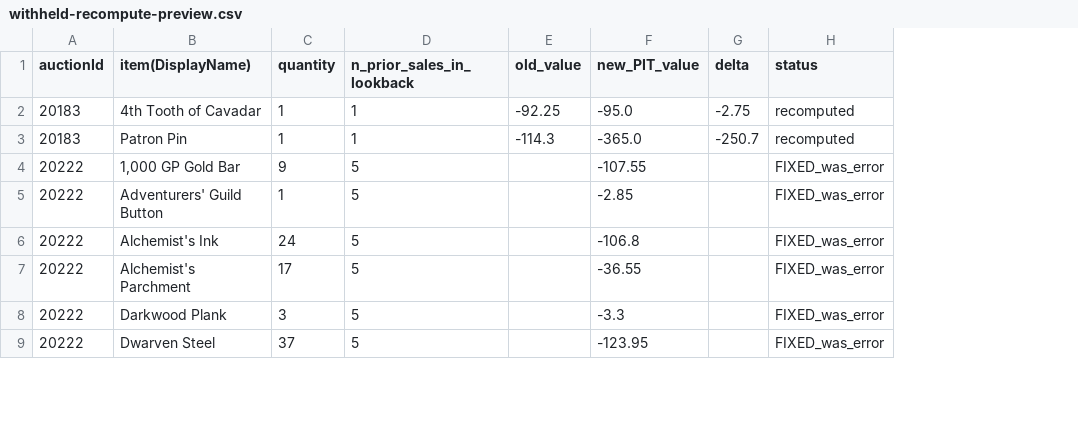
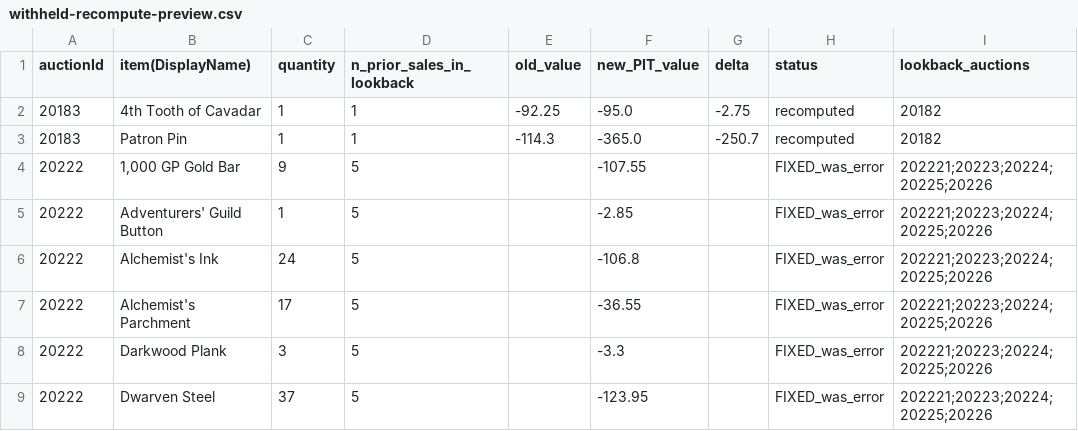
Before and after one commit to mjdomask-jpg/trueDungeonAuctionPrices, a CSV file: docs/withheld-recompute-preview.csv, drawn as a sheet; only a part is shown; the diff names each change by its address in the sheet, - before the commit and + after, or states it on an @@ line.

```diff
--- a/docs/withheld-recompute-preview.csv
+++ b/docs/withheld-recompute-preview.csv
+column I (lookback_auctions), rows 2-9: 20182 | 20182 | 202221;20223;20224;20225;20226 | 202221;20223;20224;20225;20226 | 202221;20223;20224;20225;20226 | 202221;20223;20224;20225;20226 | 202221;20223;20224;20225;20226 | 202221;20223;20224;20225;20226
```
Also changed, not shown: 7 other files.
